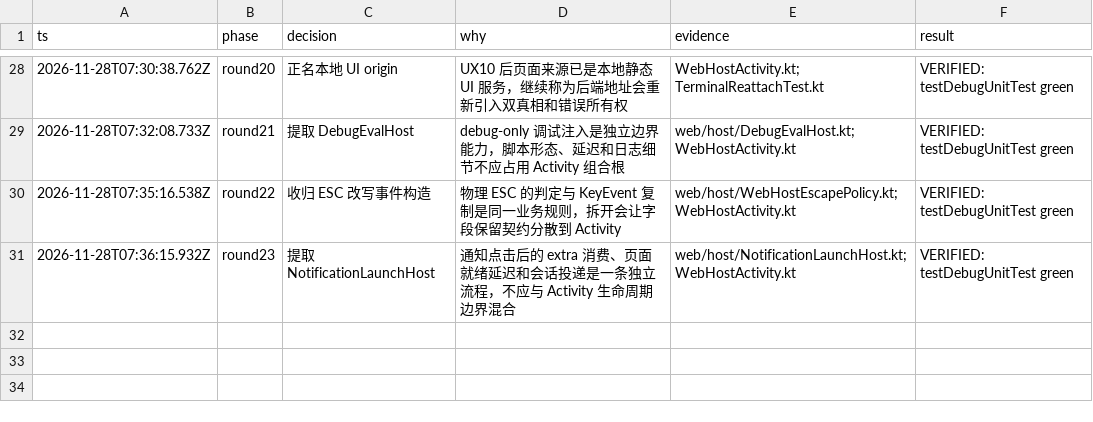
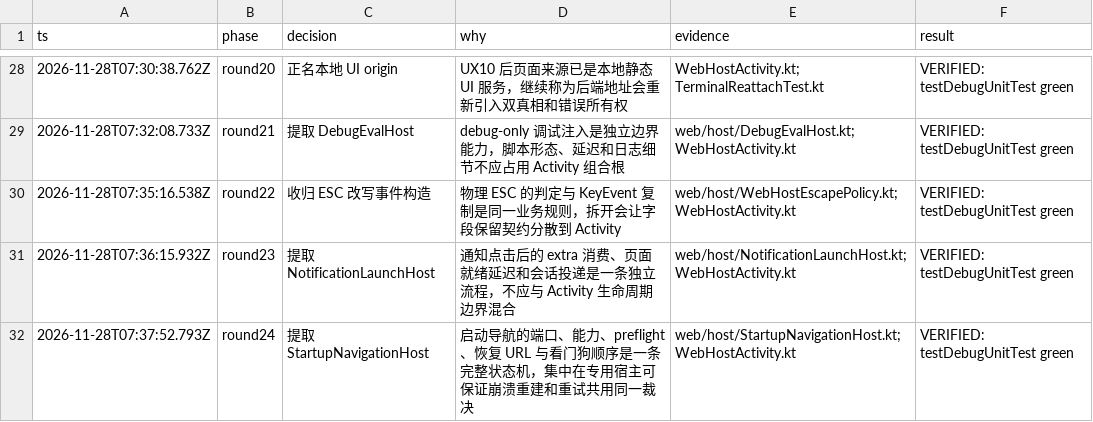
Before and after one commit to xiufeigo/opencode-android-shell, a TSV file: docs/architecture/decisions.tsv, drawn as a sheet; only a part is shown, gaps mark what is left out.

```diff
--- a/docs/architecture/decisions.tsv
+++ b/docs/architecture/decisions.tsv
@@ -31 +31,2 @@ ts	phase	decision	why	evidence	result
 2026-11-28T07:36:15.932Z	round23	提取 NotificationLaunchHost	通知点击后的 extra 消费、页面就绪延迟和会话投递是一条独立流程，不应与 Activity 生命周期边界混合	web/host/NotificationLaunchHost.kt; WebHostActivity.kt	VERIFIED: testDebugUnitTest green
+2026-11-28T07:37:52.793Z	round24	提取 StartupNavigationHost	启动导航的端口、能力、preflight、恢复 URL 与看门狗顺序是一条完整状态机，集中在专用宿主可保证崩溃重建和重试共用同一裁决	web/host/StartupNavigationHost.kt; WebHostActivity.kt	VERIFIED: testDebugUnitTest green
```
Also changed, not shown: 7 other files.
